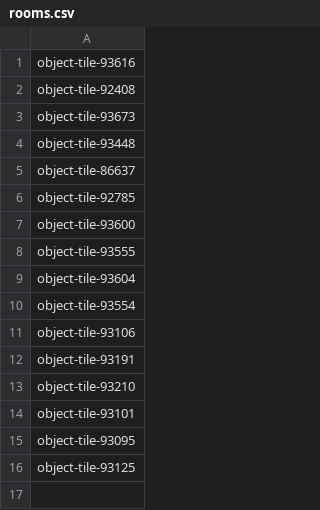
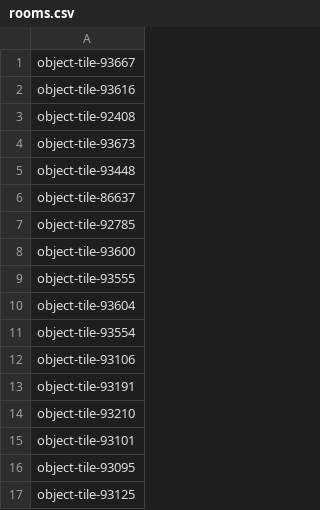
Before and after one commit to Ladrigon/roomnl-notifications, a CSV file: rooms.csv, drawn as a sheet.

```diff
--- a/rooms.csv
+++ b/rooms.csv
@@ -1 +1,2 @@
+object-tile-93667
 object-tile-93616
```
